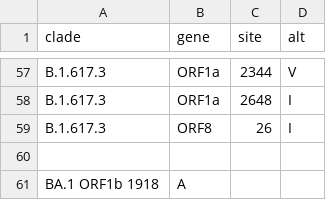
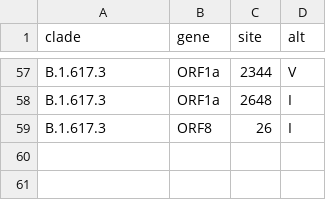
Before and after one commit to josephfauver/Clusters_B2, a TSV file: config/clades.tsv, drawn as a sheet; only a part is shown, gaps mark what is left out; the diff names each change by its address in the sheet, - before the commit and + after, or states it on an @@ line.

Commit message:
Update clades.tsv

```diff
--- a/config/clades.tsv
+++ b/config/clades.tsv
-row 60: (empty)
-row 61: BA.1 ORF1b 1918 | A
```
